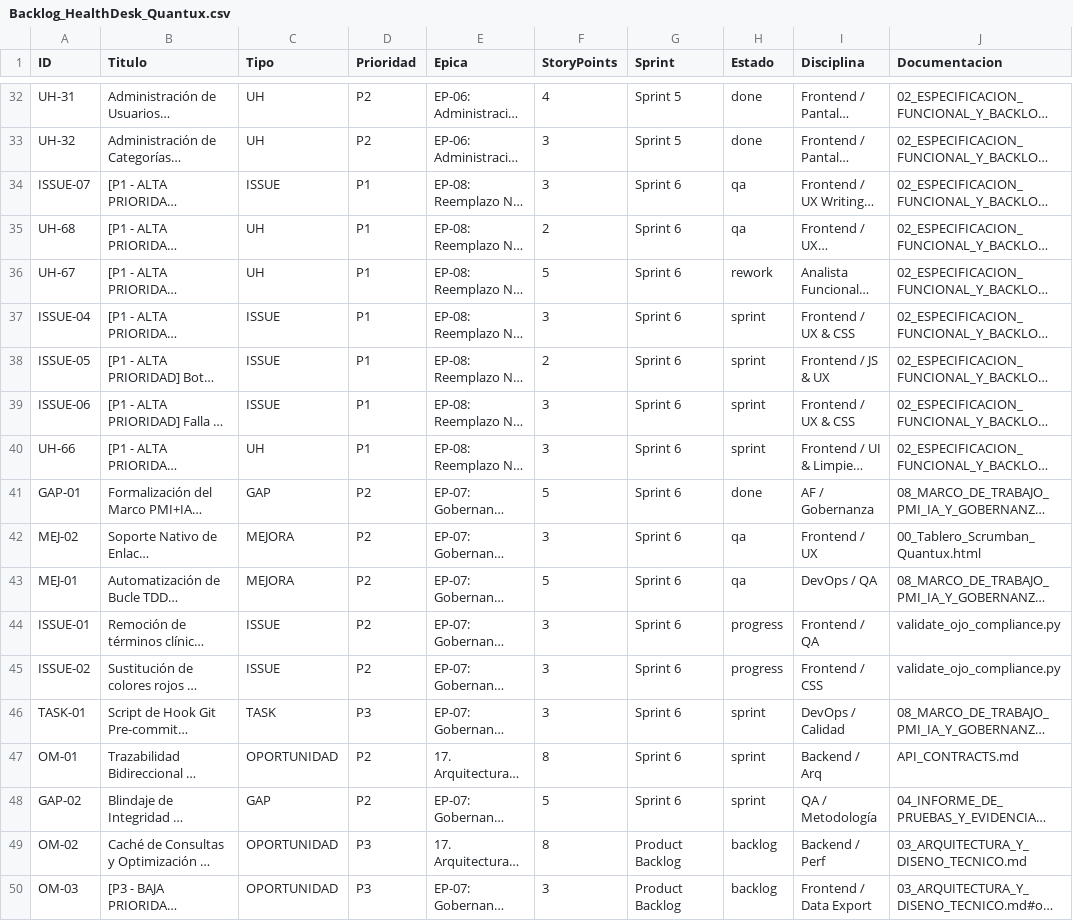
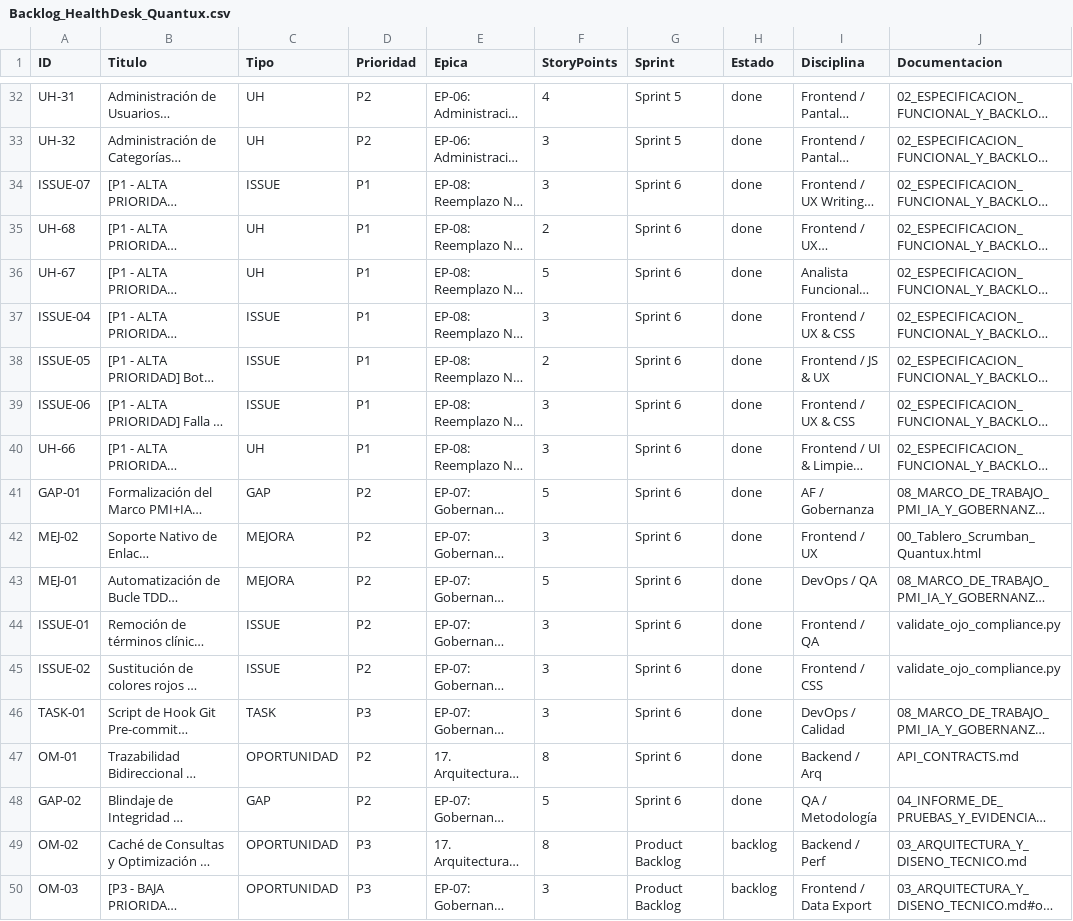
Before and after one commit to FREDDY-cloud395/healthdesk-quantux, a CSV file: docs/Backlog_HealthDesk_Quantux.csv, drawn as a sheet; only a part is shown, gaps mark what is left out; long unchanged cells end in …; the diff covers the shown part only; the diff names each change by its address in the sheet, - before the commit and + after, or states it on an @@ line.

Commit message:
feat(sprint-6): culminacion integral del Sprint 6 y resolucion de incidentes criticos P1
- ISSUE-21: Reemplazo de botones cripticos (libros y bot) en barra de respuestas del ticket por botones semanticos asistenciales 'Insertar Solucion KB' (con modal interactivo KCS v6) y 'Bot: Pedir Datos (Pausa SLA)' con confirmacion preventiva del reloj de SLA ITIL.
- ISSUE-22: Incorporacion de pestana dedicada 'Telemetria & Diagnostico' en el modal del caso, exhibiendo telemetria Zero-Question en vivo (SO, navegador, pantalla, conectividad, timezone, CPU/RAM) y ficha FHIR R4 interoperable con copiado JSON en 1 clic.
- ISSUE-23: Erradicacion de vineta tipografica duplicada en la linea de tiempo de auditoria del ticket (renderWsTimeline).
- UH-67: Resolucion del retrabajo con implementacion de subniveles interactivos de navegacion (chips) en Arbol 4 y Arbol 2, y separacion estricta en dos capas funcionales: Capa 1 de Indicacion Resolutiva Inmediata para el Medico (sin tecnicismos) y Capa 2 con Acordeon Tecnico-Normativo y KCS v6.
- MEJ-08: Supresion formal de la botonera administrativa en el toolbar superior del Tablero Scrumban.
- Tablero Scrumban: Registro de ISSUE-21, ISSUE-22, ISSUE-23 con evidencia visual, promocion de todas las tareas del Sprint 6 a 'done' y mantenimiento de ISSUE-19 en Product Backlog.
- QA: Suite completa de 30 tests unitarios y auditoria OJO 100% compliant.

```diff
--- a/docs/Backlog_HealthDesk_Quantux.csv
+++ b/docs/Backlog_HealthDesk_Quantux.csv
-H34:H35 (Estado): qa
+H34:H35 (Estado): done
-H36 (Estado): rework
+H36 (Estado): done
-H37:H40 (Estado): sprint
+H37:H40 (Estado): done
-H42:H43 (Estado): qa
+H42:H43 (Estado): done
-H44:H45 (Estado): progress
+H44:H45 (Estado): done
-H46:H48 (Estado): sprint
+H46:H48 (Estado): done
```
Also changed, not shown: 3 added rows and 19 edited cells elsewhere in this file, 8 other files.
